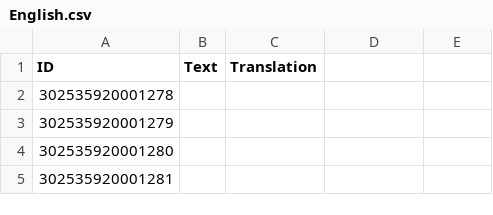
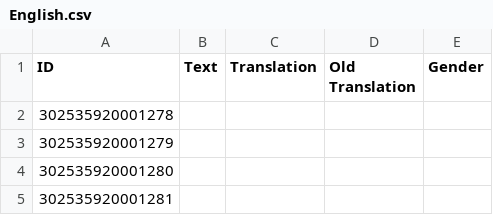
Before and after one commit to ChoGGi/SurvivingMars_CheatMods, a CSV file: Expanded Cheat Menu/Locales/English.csv, drawn as a sheet; only a part is shown.

Commit message:
Tutorials
ExpandedCheatMenu@choggi.org

```diff
--- a/Expanded Cheat Menu/Locales/English.csv
+++ b/Expanded Cheat Menu/Locales/English.csv
@@ -1,2 +1,2 @@
-ID,Text,Translation
+ID,Text,Translation,Old Translation,Gender
 302535920001278,,
```
Also changed, not shown: 17 other files.
